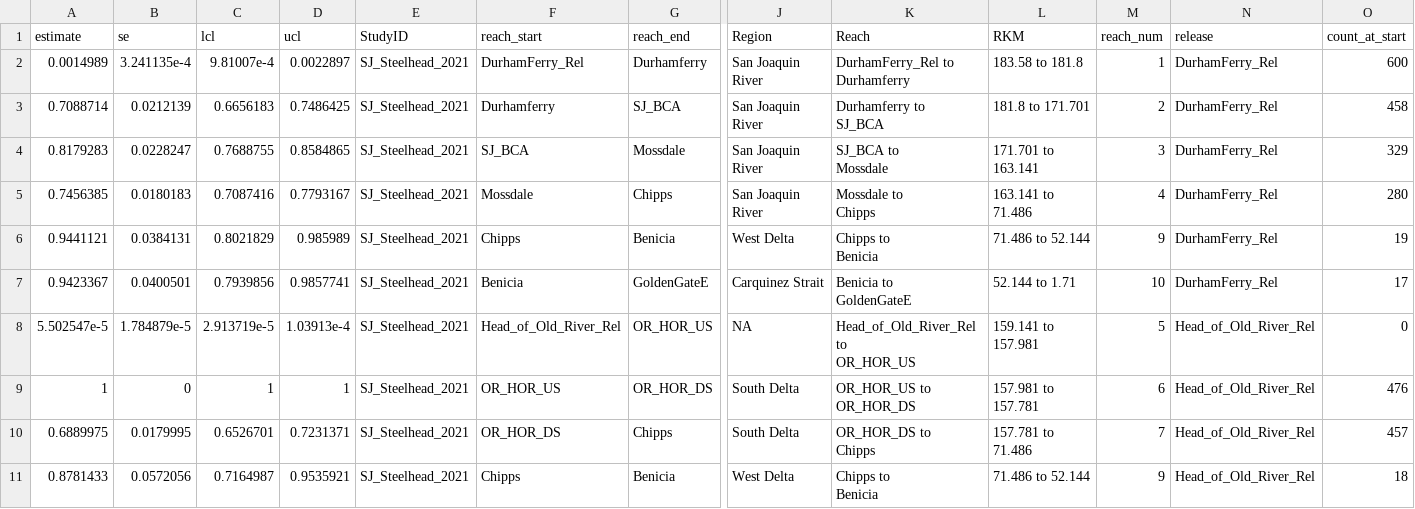
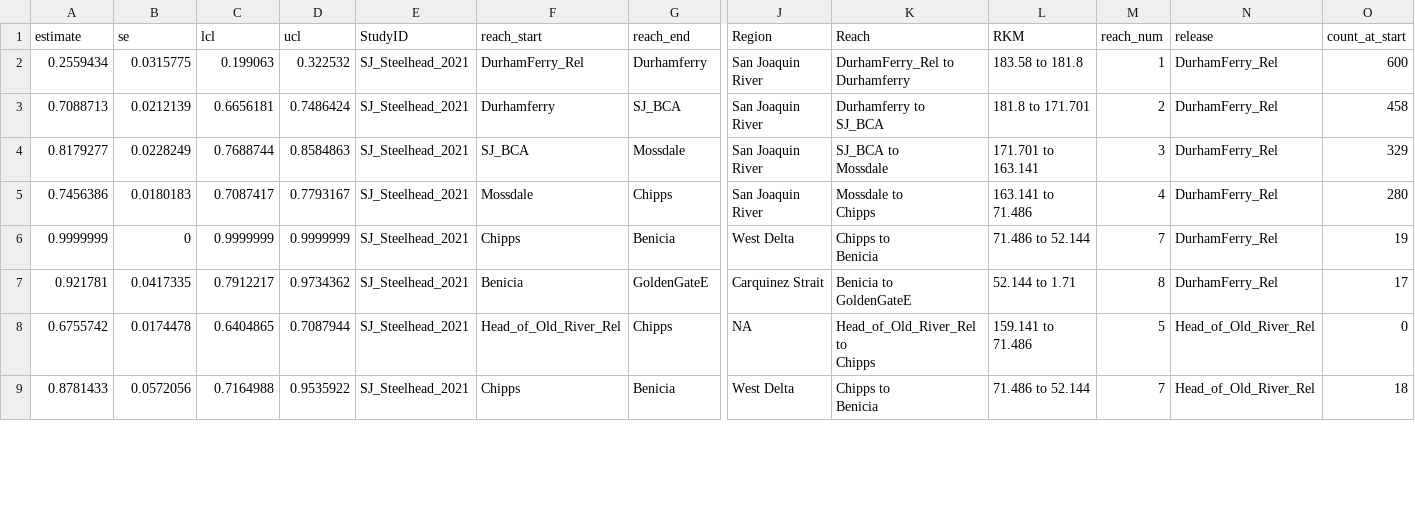
Before and after one commit to stochastic-sleuth/calfishtrack-shiny, a CSV file: data/Survival/Reach Survival Per 10km/SJ_Steelhead_2021_reach_survival.csv, drawn as a sheet; only a part is shown, gaps mark what is left out; removed rows and columns are numbered as before the commit, all else as after; rows hold the shown columns only; ↵ is a line break in a cell; the diff covers the shown part only; the diff names each change by its address in the sheet, - before the commit and + after, or states it on an @@ line.

Commit message:
updated SJ steelhead 2021 survival tabs

```diff
--- a/data/Survival/Reach Survival Per 10km/SJ_Steelhead_2021_reach_survival.csv
+++ b/data/Survival/Reach Survival Per 10km/SJ_Steelhead_2021_reach_survival.csv
-A2 (estimate): 0.0014989
+A2 (estimate): 0.2559434
-B2 (se): 3.241135e-4
+B2 (se): 0.0315775
-C2 (lcl): 9.81007e-4
+C2 (lcl): 0.199063
-D2 (ucl): 0.0022897
+D2 (ucl): 0.322532
-A3 (estimate): 0.7088714
+A3 (estimate): 0.7088713
-C3 (lcl): 0.6656183
+C3 (lcl): 0.6656181
-D3 (ucl): 0.7486425
+D3 (ucl): 0.7486424
-A4 (estimate): 0.8179283
+A4 (estimate): 0.8179277
-B4 (se): 0.0228247
+B4 (se): 0.0228249
-C4 (lcl): 0.7688755
+C4 (lcl): 0.7688744
-D4 (ucl): 0.8584865
+D4 (ucl): 0.8584863
-A5 (estimate): 0.7456385
+A5 (estimate): 0.7456386
-C5 (lcl): 0.7087416
+C5 (lcl): 0.7087417
-A6 (estimate): 0.9441121
+A6 (estimate): 0.9999999
-B6 (se): 0.0384131
+B6 (se): 0
-C6 (lcl): 0.8021829
+C6 (lcl): 0.9999999
-D6 (ucl): 0.985989
+D6 (ucl): 0.9999999
-M6 (reach_num): 9
+M6 (reach_num): 7
-A7 (estimate): 0.9423367
+A7 (estimate): 0.921781
-B7 (se): 0.0400501
+B7 (se): 0.0417335
-C7 (lcl): 0.7939856
+C7 (lcl): 0.7912217
-D7 (ucl): 0.9857741
+D7 (ucl): 0.9734362
-M7 (reach_num): 10
+M7 (reach_num): 8
-row 8: 5.502547e-5 | 1.784879e-5 | 2.913719e-5 | 1.03913e-4 | SJ_Steelhead_2021 | Head_of_Old_River_Rel | OR_HOR_US | NA | Head_of_Old_River_Rel to ↵ OR_HOR_US | 159.141 to 157.981 | 5 | Head_of_Old_River_Rel | 0
-row 9: 1 | 0 | 1 | 1 | SJ_Steelhead_2021 | OR_HOR_US | OR_HOR_DS | South Delta | OR_HOR_US to ↵ OR_HOR_DS | 157.981 to 157.781 | 6 | Head_of_Old_River_Rel | 476
-row 10: 0.6889975 | 0.0179995 | 0.6526701 | 0.7231371 | SJ_Steelhead_2021 | OR_HOR_DS | Chipps | South Delta | OR_HOR_DS to ↵ Chipps | 157.781 to 71.486 | 7 | Head_of_Old_River_Rel | 457
+row 8: 0.6755742 | 0.0174478 | 0.6404865 | 0.7087944 | SJ_Steelhead_2021 | Head_of_Old_River_Rel | Chipps | NA | Head_of_Old_River_Rel to ↵ Chipps | 159.141 to 71.486 | 5 | Head_of_Old_River_Rel | 0
-C9 (lcl): 0.7164987
+C9 (lcl): 0.7164988
-D9 (ucl): 0.9535921
+D9 (ucl): 0.9535922
-M9 (reach_num): 9
+M9 (reach_num): 7
```
Also changed, not shown: 16 edited cells elsewhere in this file, data/Survival/Cumulative Survival/SJ_Steelhead_2021_cum_survival.csv, 49 other files.
